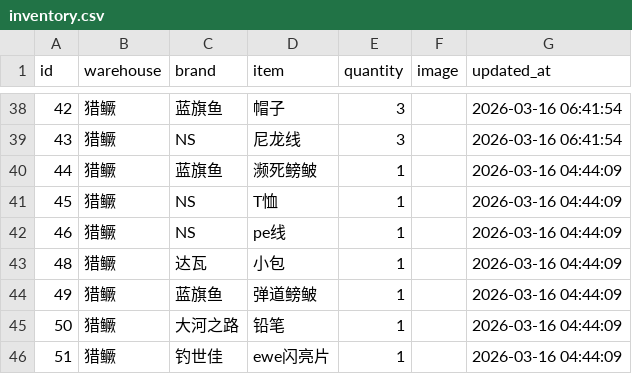
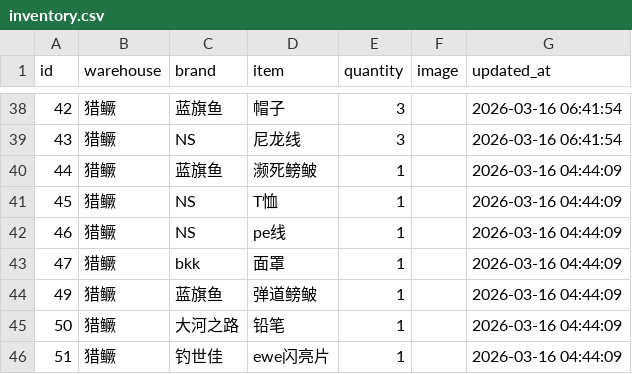
Before and after one commit to whalesw2026/fishing-inventory-web, a CSV file: inventory.csv, drawn as a sheet; only a part is shown, gaps mark what is left out.

Commit message:
Update: 2026-03-16 08:03:02

```diff
--- a/inventory.csv
+++ b/inventory.csv
@@ -42,3 +42,3 @@
 46,猎鳜,NS,pe线,1,,2026-03-16 04:44:09
-48,猎鳜,达瓦,小包,1,,2026-03-16 04:44:09
+47,猎鳜,bkk,面罩,1,,2026-03-16 04:44:09
 49,猎鳜,蓝旗鱼,弹道鳑鲏,1,,2026-03-16 04:44:09
```
